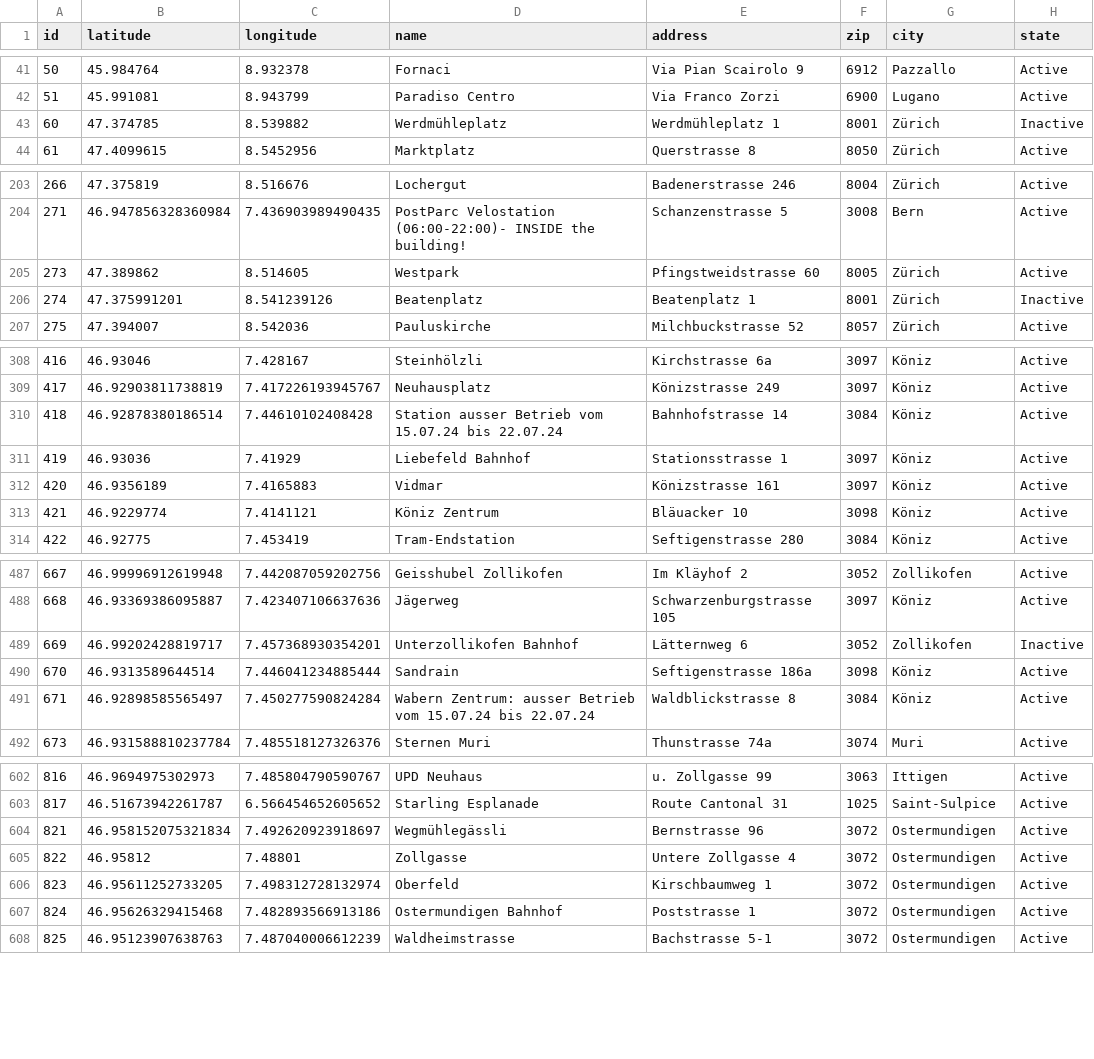
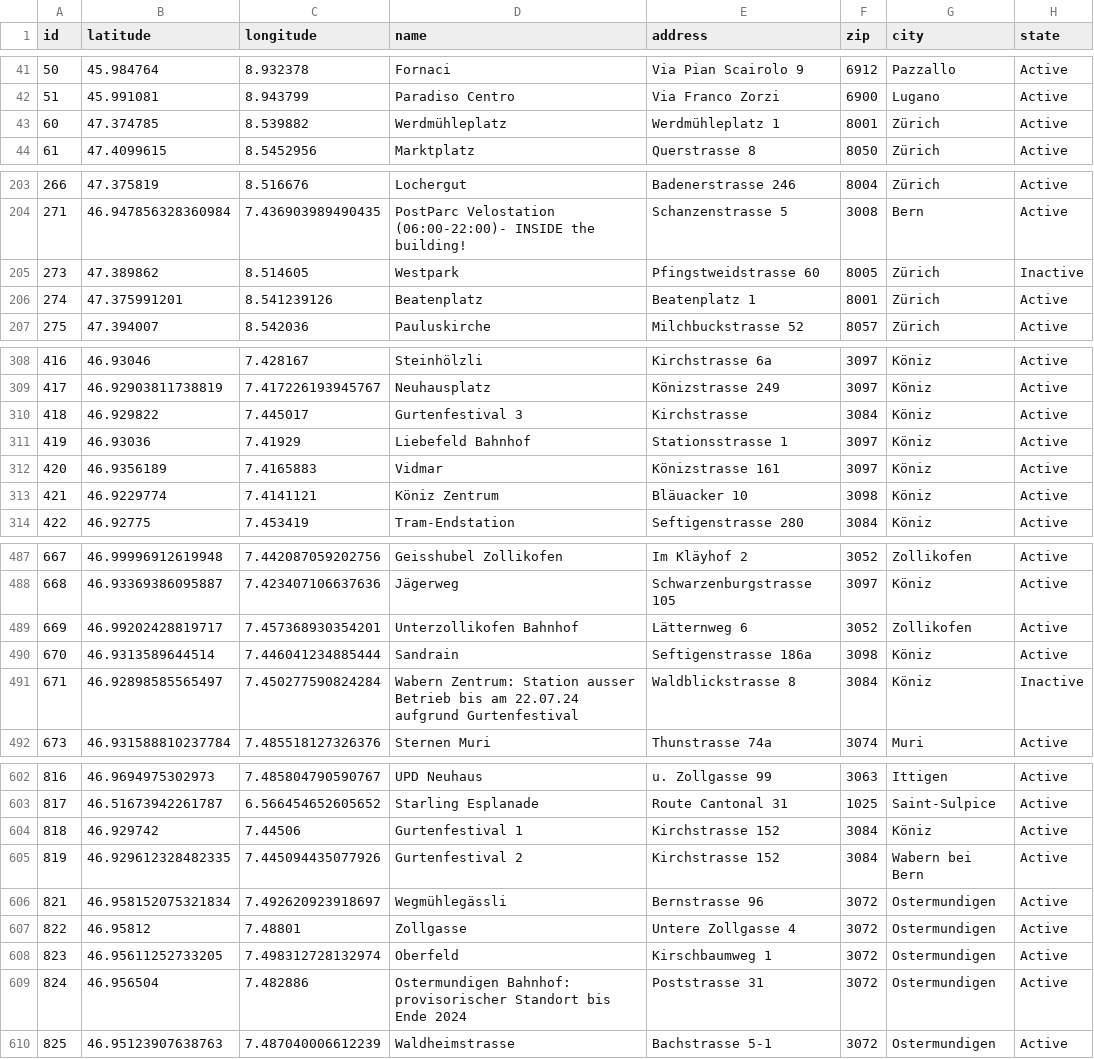
Before and after one commit to misialq/publibike-stations, a CSV file: stations/stations.csv, drawn as a sheet; only a part is shown, gaps mark what is left out; the diff covers the shown part only.

Commit message:
GHA: Update the list of PubliBike stations

```diff
--- a/stations/stations.csv
+++ b/stations/stations.csv
@@ -42,3 +42,3 @@ id,latitude,longitude,name,address,zip,city,state
 51,45.991081,8.943799,Paradiso Centro,Via Franco Zorzi,6900,Lugano,Active
-60,47.374785,8.539882,Werdmühleplatz,Werdmühleplatz 1,8001,Zürich,Inactive
+60,47.374785,8.539882,Werdmühleplatz,Werdmühleplatz 1,8001,Zürich,Active
 61,47.4099615,8.5452956,Marktplatz,Querstrasse 8,8050,Zürich,Active
@@ -204,4 +204,4 @@ id,latitude,longitude,name,address,zip,city,state
 271,46.947856328360984,7.436903989490435,PostParc Velostation (06:00-22:00)- INSIDE the building!,Schanzenstrasse 5,3008,Bern,Active
-273,47.389862,8.514605,Westpark,Pfingstweidstrasse 60,8005,Zürich,Active
-274,47.375991201,8.541239126,Beatenplatz,Beatenplatz 1,8001,Zürich,Inactive
+273,47.389862,8.514605,Westpark,Pfingstweidstrasse 60,8005,Zürich,Inactive
+274,47.375991201,8.541239126,Beatenplatz,Beatenplatz 1,8001,Zürich,Active
 275,47.394007,8.542036,Pauluskirche,Milchbuckstrasse 52,8057,Zürich,Active
@@ -309,3 +309,3 @@ id,latitude,longitude,name,address,zip,city,state
 417,46.92903811738819,7.417226193945767,Neuhausplatz,Könizstrasse 249,3097,Köniz,Active
-418,46.92878380186514,7.44610102408428,Station ausser Betrieb vom 15.07.24 bis 22.07.24,Bahnhofstrasse 14,3084,Köniz,Active
+418,46.929822,7.445017,Gurtenfestival 3,Kirchstrasse,3084,Köniz,Active
 419,46.93036,7.41929,Liebefeld Bahnhof,Stationsstrasse 1,3097,Köniz,Active
@@ -488,5 +488,5 @@ id,latitude,longitude,name,address,zip,city,state
 668,46.93369386095887,7.423407106637636,Jägerweg,Schwarzenburgstrasse 105,3097,Köniz,Active
-669,46.99202428819717,7.457368930354201,Unterzollikofen Bahnhof,Lätternweg 6,3052,Zollikofen,Inactive
+669,46.99202428819717,7.457368930354201,Unterzollikofen Bahnhof,Lätternweg 6,3052,Zollikofen,Active
 670,46.9313589644514,7.446041234885444,Sandrain,Seftigenstrasse 186a,3098,Köniz,Active
-671,46.92898585565497,7.450277590824284,Wabern Zentrum:  ausser Betrieb vom 15.07.24 bis 22.07.24,Waldblickstrasse 8,3084,Köniz,Active
+671,46.92898585565497,7.450277590824284,Wabern Zentrum: Station ausser Betrieb bis am 22.07.24 aufgrund Gurtenfestival,Waldblickstrasse 8,3084,Köniz,Inactive
 673,46.931588810237784,7.485518127326376,Sternen Muri,Thunstrasse 74a,3074,Muri,Active
@@ -603,2 +603,4 @@ id,latitude,longitude,name,address,zip,city,state
 817,46.51673942261787,6.566454652605652,Starling Esplanade,Route Cantonal 31,1025,Saint-Sulpice,Active
+818,46.929742,7.44506,Gurtenfestival 1,Kirchstrasse 152,3084,Köniz,Active
+819,46.929612328482335,7.445094435077926,Gurtenfestival 2,Kirchstrasse 152,3084,Wabern bei Bern,Active
 821,46.958152075321834,7.492620923918697,Wegmühlegässli,Bernstrasse 96,3072,Ostermundigen,Active
@@ -606,3 +608,3 @@ id,latitude,longitude,name,address,zip,city,state
 823,46.95611252733205,7.498312728132974,Oberfeld,Kirschbaumweg 1,3072,Ostermundigen,Active
-824,46.95626329415468,7.482893566913186,Ostermundigen Bahnhof,Poststrasse 1,3072,Ostermundigen,Active
+824,46.956504,7.482886,Ostermundigen Bahnhof: provisorischer Standort bis Ende 2024,Poststrasse 31,3072,Ostermundigen,Active
 825,46.95123907638763,7.487040006612239,Waldheimstrasse,Bachstrasse 5-1,3072,Ostermundigen,Active
```
Also changed, not shown: 2 edited cells elsewhere in this file.
